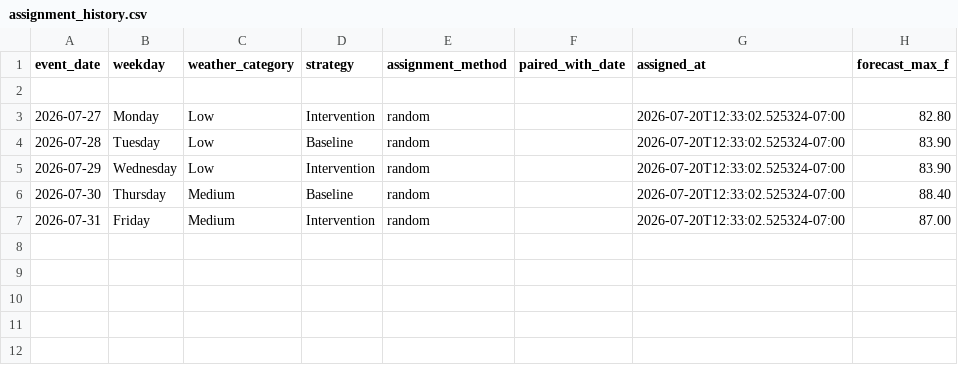
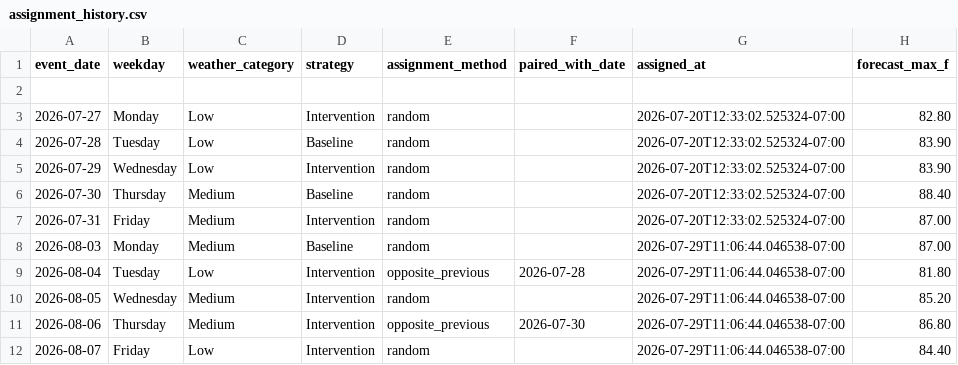
Before and after one commit to TharangaJay/df_event_scheduler, a CSV file: data/assignment_history.csv, drawn as a sheet; the diff names each change by its address in the sheet, - before the commit and + after, or states it on an @@ line.

```diff
--- a/data/assignment_history.csv
+++ b/data/assignment_history.csv
+row 8: 2026-08-03 | Monday | Medium | Baseline | random |  | 2026-07-29T11:06:44.046538-07:00 | 87.00
+row 9: 2026-08-04 | Tuesday | Low | Intervention | opposite_previous | 2026-07-28 | 2026-07-29T11:06:44.046538-07:00 | 81.80
+row 10: 2026-08-05 | Wednesday | Medium | Intervention | random |  | 2026-07-29T11:06:44.046538-07:00 | 85.20
+row 11: 2026-08-06 | Thursday | Medium | Intervention | opposite_previous | 2026-07-30 | 2026-07-29T11:06:44.046538-07:00 | 86.80
+row 12: 2026-08-07 | Friday | Low | Intervention | random |  | 2026-07-29T11:06:44.046538-07:00 | 84.40
```
Also changed, not shown: data/forecast_history.csv.
